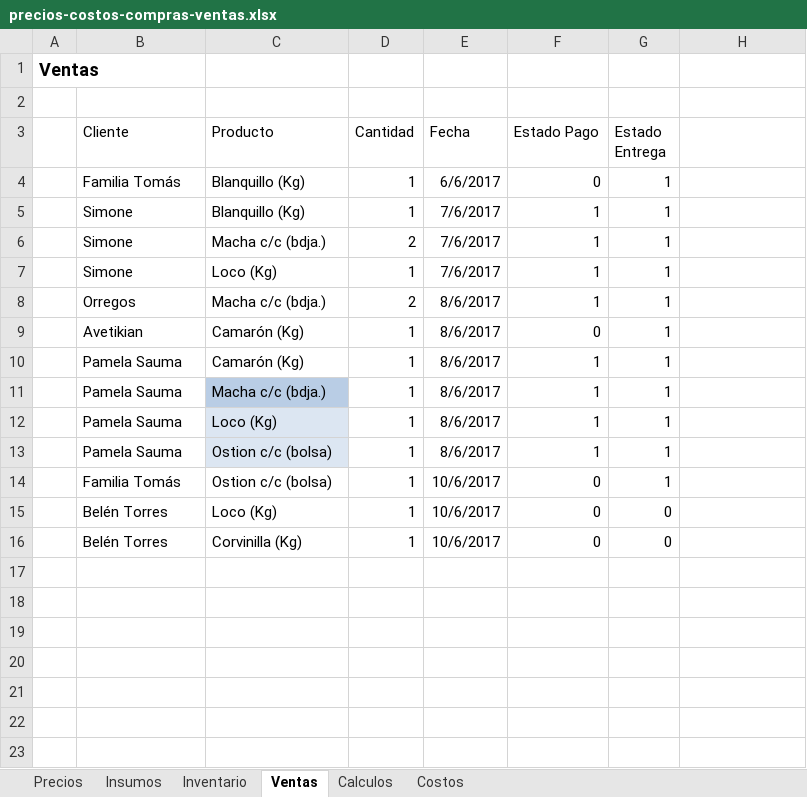
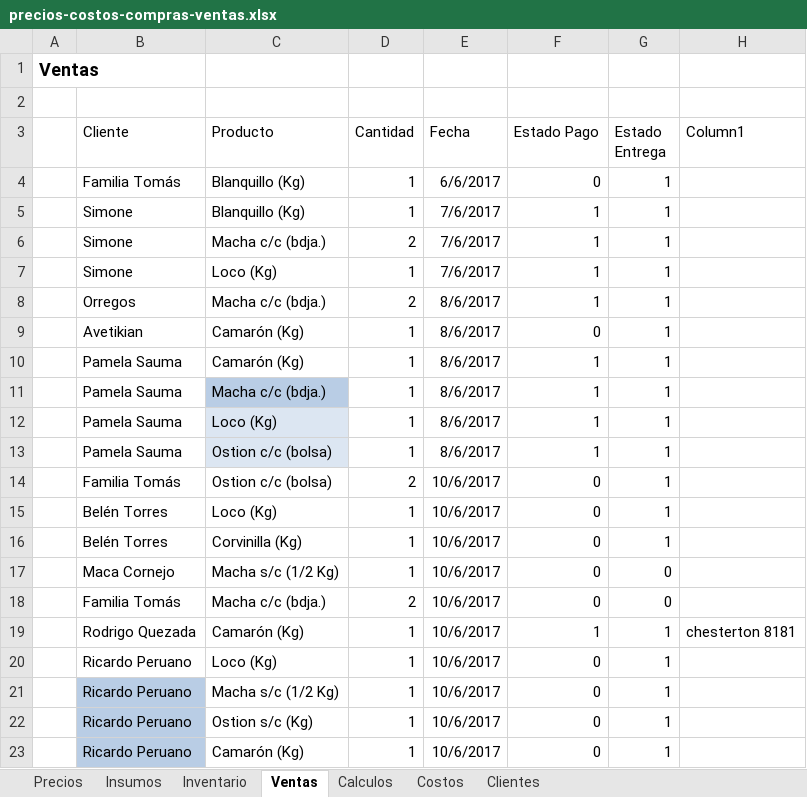
Before and after one commit to mariscosmym/mariscosmym.github.io, an Excel workbook: precios-costos-compras-ventas.xlsx, sheet Ventas, drawn as a sheet; values as stored, in another font and other column widths than the file's, no borders; table styles not drawn; the diff names each change by its address in the sheet, - before the commit and + after, or states it on an @@ line.

```diff
--- a/precios-costos-compras-ventas.xlsx (sheet Ventas)
+++ b/precios-costos-compras-ventas.xlsx (sheet Ventas)
+sheet tab: Clientes
-H3: (empty)
+H3: Column1
-D14 (Cantidad): 1
+D14 (Cantidad): 2
-G15:G16 (Estado Entrega): 0
+G15:G16 (Estado Entrega): 1
+row 17:  | Maca Cornejo | Macha s/c (1/2 Kg) | 1 | 10/6/2017 | 0 | 0
+row 18:  | Familia Tomás | Macha c/c (bdja.) | 2 | 10/6/2017 | 0 | 0
+row 19:  | Rodrigo Quezada | Camarón (Kg) | 1 | 10/6/2017 | 1 | 1 | chesterton 8181
+row 20:  | Ricardo Peruano | Loco (Kg) | 1 | 10/6/2017 | 0 | 1
+row 21:  | Ricardo Peruano | Macha s/c (1/2 Kg) | 1 | 10/6/2017 | 0 | 1
+row 22:  | Ricardo Peruano | Ostion s/c (Kg) | 1 | 10/6/2017 | 0 | 1
+row 23:  | Ricardo Peruano | Camarón (Kg) | 1 | 10/6/2017 | 0 | 1
```
Also changed, not shown: sheet Costos, sheet Calculos, sheet Inventario.
